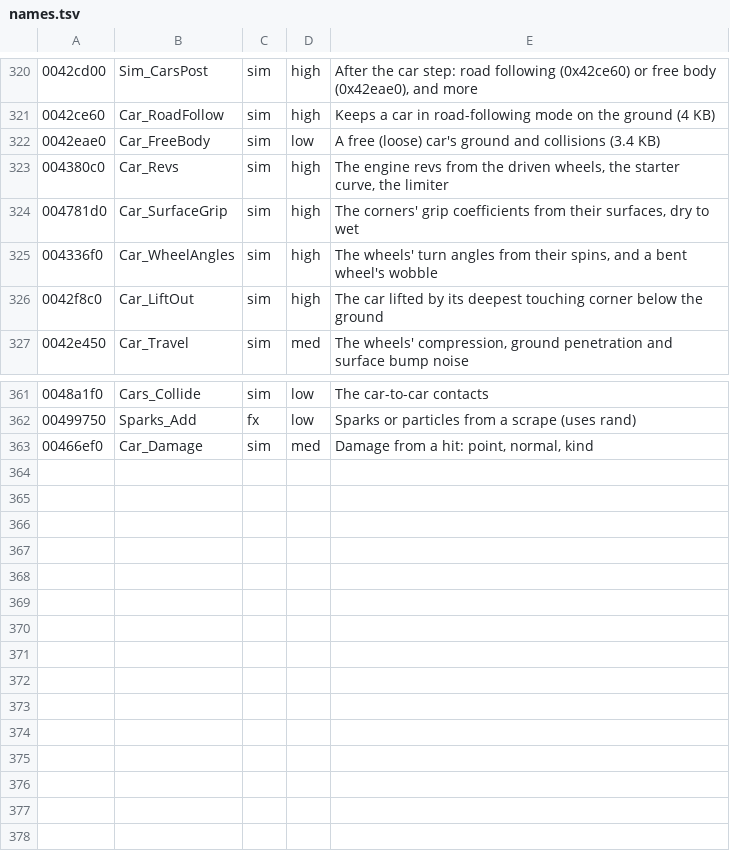
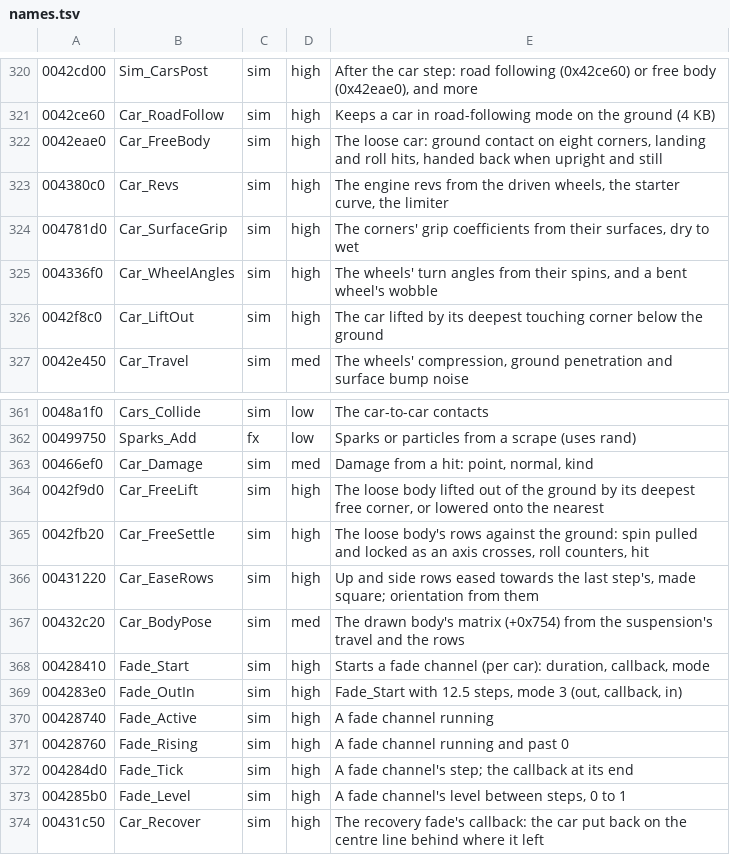
Before and after one commit to emdzej/opencmr2, a TSV file: tools/ghidra/names.tsv, drawn as a sheet; only a part is shown, gaps mark what is left out.

```diff
--- a/tools/ghidra/names.tsv
+++ b/tools/ghidra/names.tsv
@@ -321,3 +321,3 @@
 0042ce60	Car_RoadFollow	sim	high	Keeps a car in road-following mode on the ground (4 KB)
-0042eae0	Car_FreeBody	sim	low	A free (loose) car's ground and collisions (3.4 KB)
+0042eae0	Car_FreeBody	sim	high	The loose car: ground contact on eight corners, landing and roll hits, handed back when upright and still
 004380c0	Car_Revs	sim	high	The engine revs from the driven wheels, the starter curve, the limiter
@@ -363 +363,12 @@
 00466ef0	Car_Damage	sim	med	Damage from a hit: point, normal, kind
+0042f9d0	Car_FreeLift	sim	high	The loose body lifted out of the ground by its deepest free corner, or lowered onto the nearest
+0042fb20	Car_FreeSettle	sim	high	The loose body's rows against the ground: spin pulled and locked as an axis crosses, roll counters, hit
+00431220	Car_EaseRows	sim	high	Up and side rows eased towards the last step's, made square; orientation from them
+00432c20	Car_BodyPose	sim	med	The drawn body's matrix (+0x754) from the suspension's travel and the rows
+00428410	Fade_Start	sim	high	Starts a fade channel (per car): duration, callback, mode
+004283e0	Fade_OutIn	sim	high	Fade_Start with 12.5 steps, mode 3 (out, callback, in)
+00428740	Fade_Active	sim	high	A fade channel running
+00428760	Fade_Rising	sim	high	A fade channel running and past 0
+004284d0	Fade_Tick	sim	high	A fade channel's step; the callback at its end
+004285b0	Fade_Level	sim	high	A fade channel's level between steps, 0 to 1
+00431c50	Car_Recover	sim	high	The recovery fade's callback: the car put back on the centre line behind where it left
```
Also changed, not shown: 7 other files.
